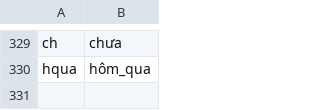
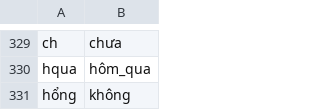
Before and after one commit to dattv23/rcm-sys, a CSV file: resources/teencode.csv, drawn as a sheet; only a part is shown, gaps mark what is left out; the diff names each change by its address in the sheet, - before the commit and + after, or states it on an @@ line.

```diff
--- a/resources/teencode.csv
+++ b/resources/teencode.csv
+row 331: hổng | không
```
Also changed, not shown: data/labeled/reviews.csv, 20 other files.
